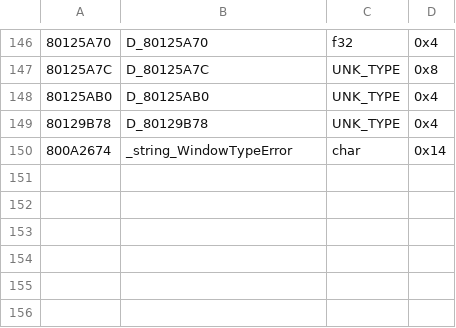
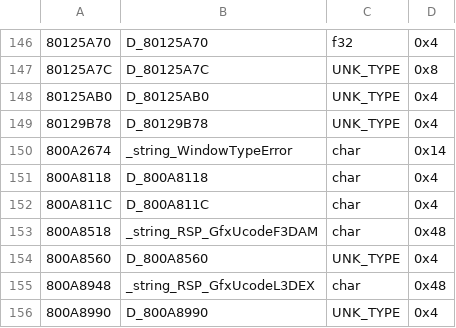
Before and after one commit to Decompollaborate/hypdisasm, a CSV file: ver/us/tables/variables.csv, drawn as a sheet; only a part is shown, gaps mark what is left out; the diff names each change by its address in the sheet, - before the commit and + after, or states it on an @@ line.

```diff
--- a/ver/us/tables/variables.csv
+++ b/ver/us/tables/variables.csv
+row 151: 800A8118 | D_800A8118 | char | 0x4
+row 152: 800A811C | D_800A811C | char | 0x4
+row 153: 800A8518 | _string_RSP_GfxUcodeF3DAM | char | 0x48
+row 154: 800A8560 | D_800A8560 | UNK_TYPE | 0x4
+row 155: 800A8948 | _string_RSP_GfxUcodeL3DEX | char | 0x48
+row 156: 800A8990 | D_800A8990 | UNK_TYPE | 0x4
```
Also changed, not shown: ver/us/tables/files_boot.csv, 5 other files.
